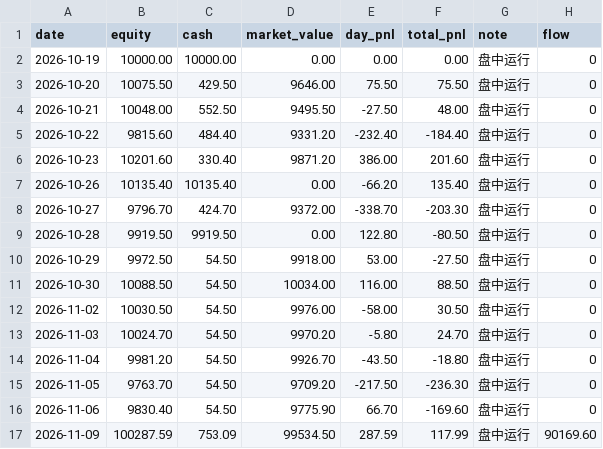
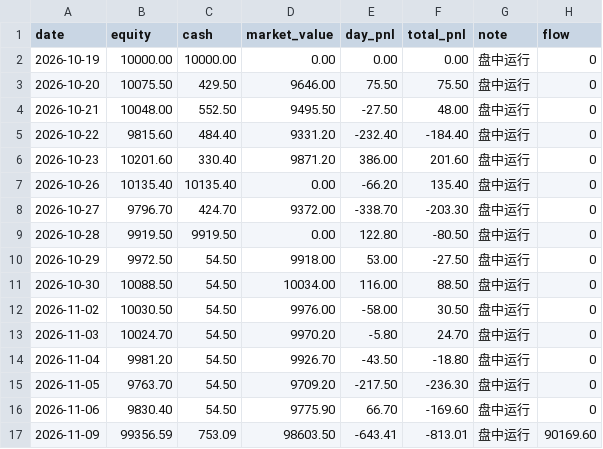
Before and after one commit to 874975861cai/ashare-sim, a CSV file: state/equity.csv, drawn as a sheet.

Commit message:
chore(ledger): 2026-11-09 15:05 收盘存档

```diff
--- a/state/equity.csv
+++ b/state/equity.csv
@@ -16,2 +16,2 @@
 2026-11-06,9830.40,54.50,9775.90,66.70,-169.60,盘中运行,0
-2026-11-09,100287.59,753.09,99534.50,287.59,117.99,盘中运行,90169.60
+2026-11-09,99356.59,753.09,98603.50,-643.41,-813.01,盘中运行,90169.60
```
